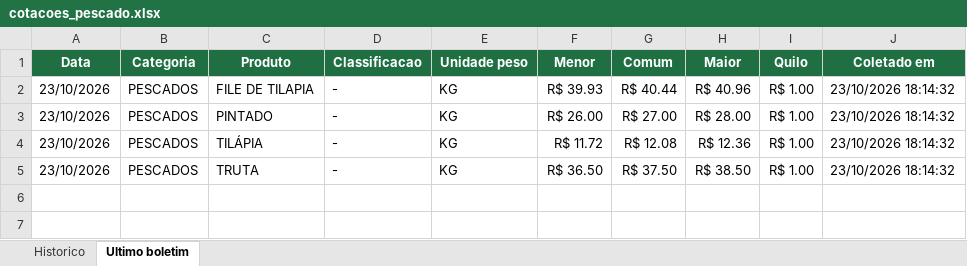
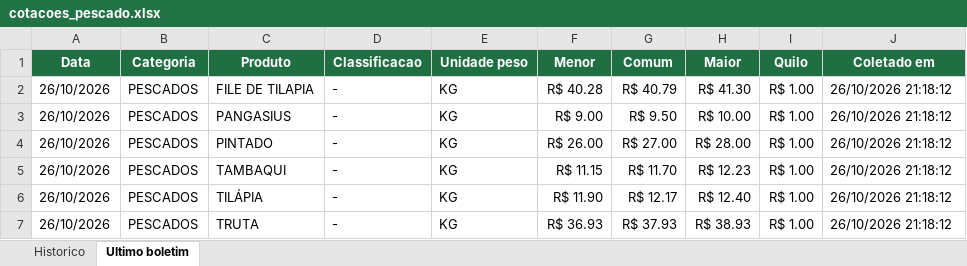
Before and after one commit to tbrena/robo-ceagesp, an Excel workbook: dados/cotacoes_pescado.xlsx, sheet Ultimo boletim, drawn as a sheet; values as stored, in another font and other column widths than the file's, no borders; addresses are those after the commit; the diff names each change by its address in the sheet, - before the commit and + after, or states it on an @@ line.

```diff
--- a/dados/cotacoes_pescado.xlsx (sheet Ultimo boletim)
+++ b/dados/cotacoes_pescado.xlsx (sheet Ultimo boletim)
-A2 (Data): 23/10/2026
+A2 (Data): 26/10/2026
-F2 (Menor): R$ 39.93
+F2 (Menor): R$ 40.28
-G2 (Comum): R$ 40.44
+G2 (Comum): R$ 40.79
-H2 (Maior): R$ 40.96
+H2 (Maior): R$ 41.30
-J2 (Coletado em): 23/10/2026 18:14:32
+J2 (Coletado em): 26/10/2026 21:18:12
+row 3: 26/10/2026 | PESCADOS | PANGASIUS | - | KG | R$ 9.00 | R$ 9.50 | R$ 10.00 | R$ 1.00 | 26/10/2026 21:18:12
-A4 (Data): 23/10/2026
+A4 (Data): 26/10/2026
-J4 (Coletado em): 23/10/2026 18:14:32
+J4 (Coletado em): 26/10/2026 21:18:12
+row 5: 26/10/2026 | PESCADOS | TAMBAQUI | - | KG | R$ 11.15 | R$ 11.70 | R$ 12.23 | R$ 1.00 | 26/10/2026 21:18:12
-A6:A7 (Data): 23/10/2026
+A6:A7 (Data): 26/10/2026
-F6 (Menor): R$ 11.72
+F6 (Menor): R$ 11.90
-G6 (Comum): R$ 12.08
+G6 (Comum): R$ 12.17
-H6 (Maior): R$ 12.36
+H6 (Maior): R$ 12.40
-J6:J7 (Coletado em): 23/10/2026 18:14:32
+J6:J7 (Coletado em): 26/10/2026 21:18:12
-F7 (Menor): R$ 36.50
+F7 (Menor): R$ 36.93
-G7 (Comum): R$ 37.50
+G7 (Comum): R$ 37.93
-H7 (Maior): R$ 38.50
+H7 (Maior): R$ 38.93
```
Also changed, not shown: sheet Historico, 14 other files.
